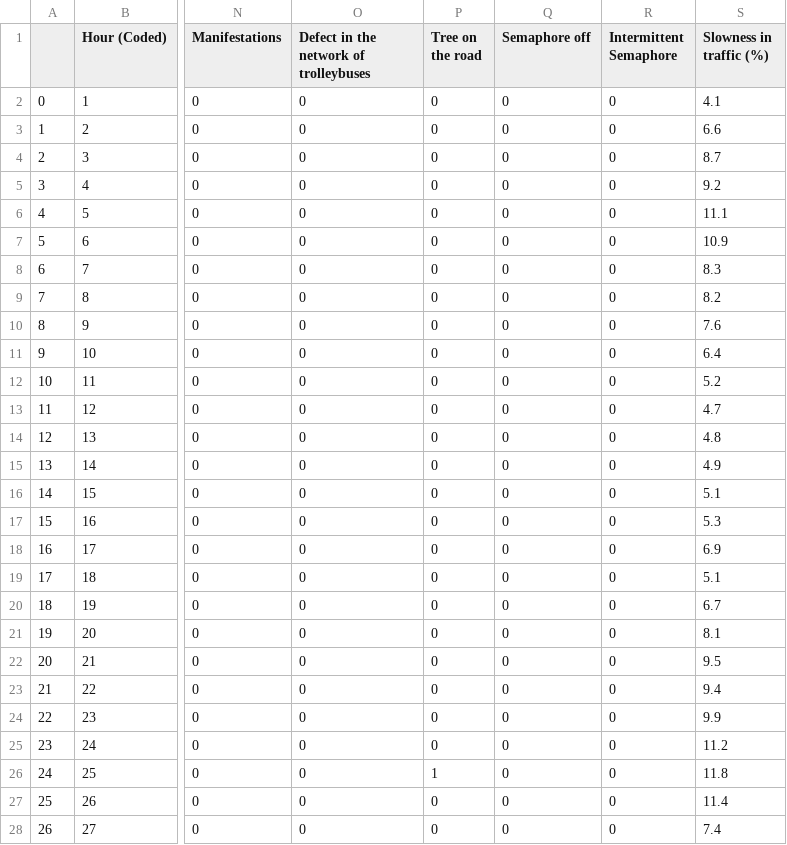
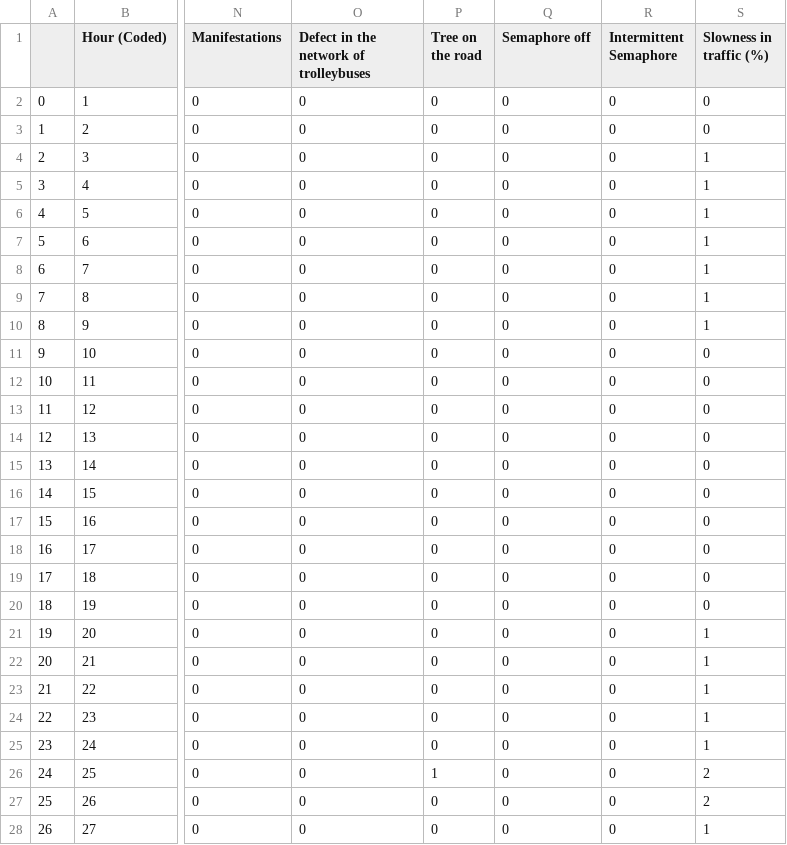
Before and after one commit to LimaRocha19/meta-learning, a CSV file: csv/traffic.csv, drawn as a sheet; only a part is shown, gaps mark what is left out; the diff covers the shown part only; the diff names each change by its address in the sheet, - before the commit and + after, or states it on an @@ line.

```diff
--- a/csv/traffic.csv
+++ b/csv/traffic.csv
-S2 (Slowness in traffic (%)): 4.1
+S2 (Slowness in traffic (%)): 0
-S3 (Slowness in traffic (%)): 6.6
+S3 (Slowness in traffic (%)): 0
-S4 (Slowness in traffic (%)): 8.7
+S4 (Slowness in traffic (%)): 1
-S5 (Slowness in traffic (%)): 9.2
+S5 (Slowness in traffic (%)): 1
-S6 (Slowness in traffic (%)): 11.1
+S6 (Slowness in traffic (%)): 1
-S7 (Slowness in traffic (%)): 10.9
+S7 (Slowness in traffic (%)): 1
-S8 (Slowness in traffic (%)): 8.3
+S8 (Slowness in traffic (%)): 1
-S9 (Slowness in traffic (%)): 8.2
+S9 (Slowness in traffic (%)): 1
-S10 (Slowness in traffic (%)): 7.6
+S10 (Slowness in traffic (%)): 1
-S11 (Slowness in traffic (%)): 6.4
+S11 (Slowness in traffic (%)): 0
-S12 (Slowness in traffic (%)): 5.2
+S12 (Slowness in traffic (%)): 0
-S13 (Slowness in traffic (%)): 4.7
+S13 (Slowness in traffic (%)): 0
-S14 (Slowness in traffic (%)): 4.8
+S14 (Slowness in traffic (%)): 0
-S15 (Slowness in traffic (%)): 4.9
+S15 (Slowness in traffic (%)): 0
-S16 (Slowness in traffic (%)): 5.1
+S16 (Slowness in traffic (%)): 0
-S17 (Slowness in traffic (%)): 5.3
+S17 (Slowness in traffic (%)): 0
-S18 (Slowness in traffic (%)): 6.9
+S18 (Slowness in traffic (%)): 0
-S19 (Slowness in traffic (%)): 5.1
+S19 (Slowness in traffic (%)): 0
-S20 (Slowness in traffic (%)): 6.7
+S20 (Slowness in traffic (%)): 0
-S21 (Slowness in traffic (%)): 8.1
+S21 (Slowness in traffic (%)): 1
-S22 (Slowness in traffic (%)): 9.5
+S22 (Slowness in traffic (%)): 1
-S23 (Slowness in traffic (%)): 9.4
+S23 (Slowness in traffic (%)): 1
-S24 (Slowness in traffic (%)): 9.9
+S24 (Slowness in traffic (%)): 1
-S25 (Slowness in traffic (%)): 11.2
+S25 (Slowness in traffic (%)): 1
-S26 (Slowness in traffic (%)): 11.8
+S26 (Slowness in traffic (%)): 2
-S27 (Slowness in traffic (%)): 11.4
+S27 (Slowness in traffic (%)): 2
-S28 (Slowness in traffic (%)): 7.4
+S28 (Slowness in traffic (%)): 1
```
Also changed, not shown: 108 edited cells elsewhere in this file, 4 other files.
